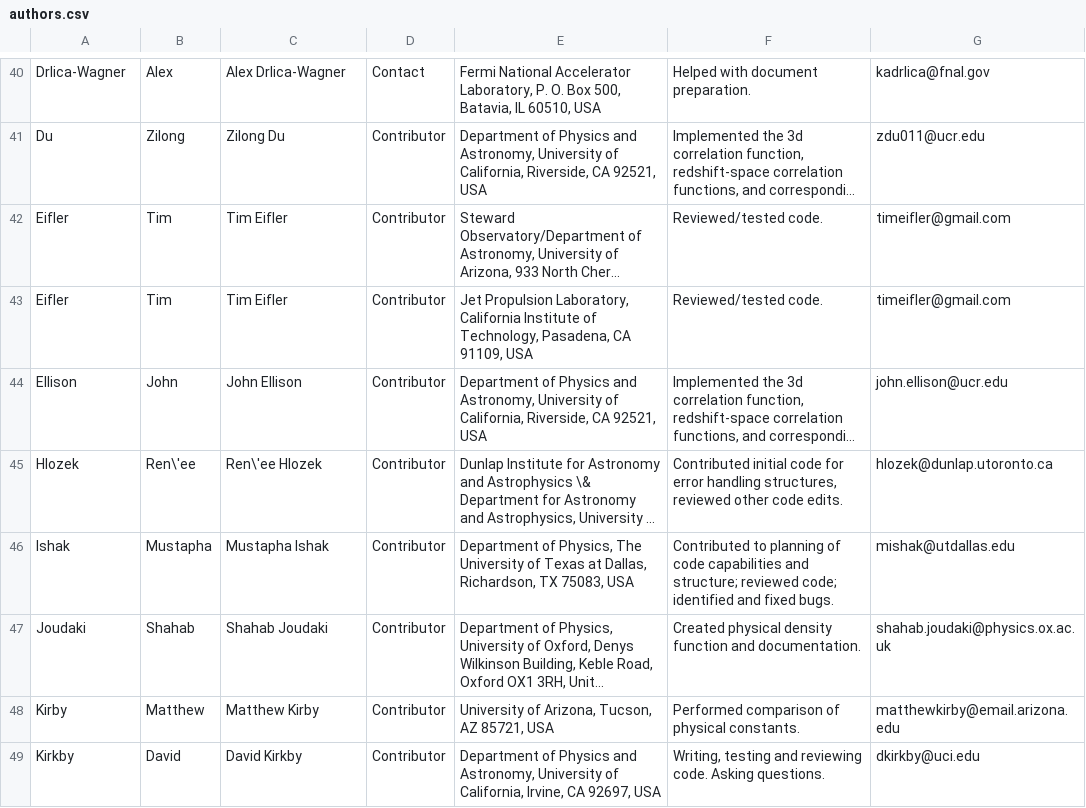
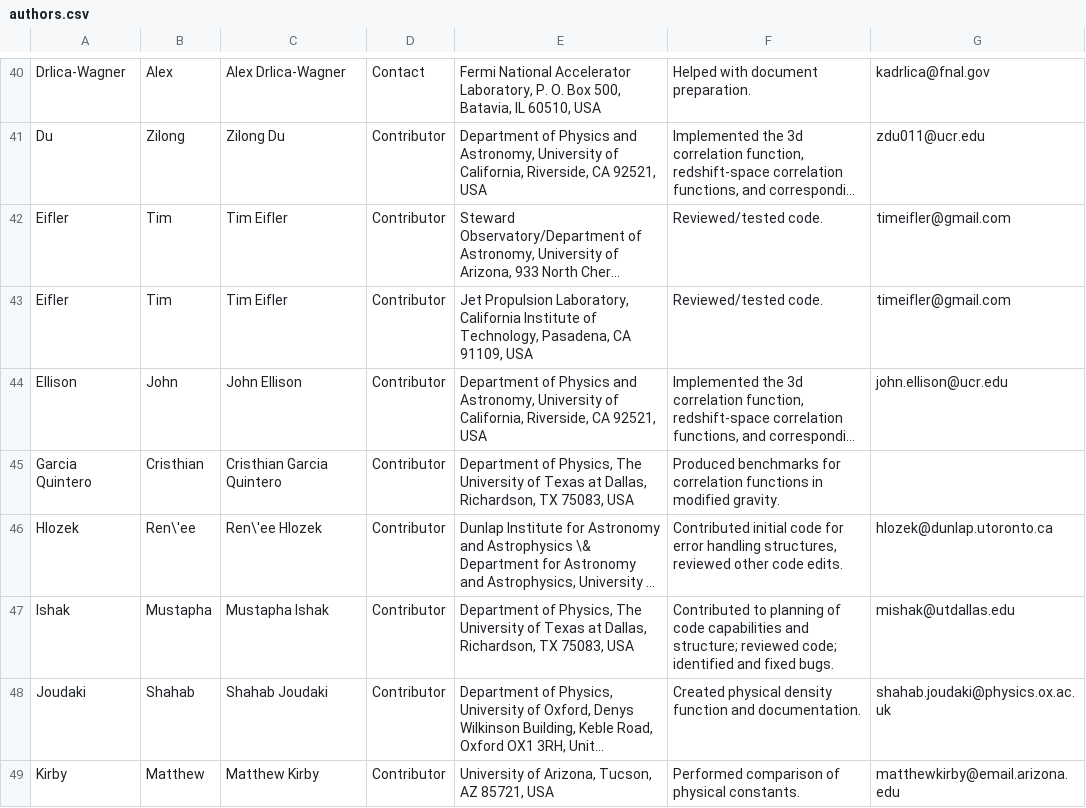
Before and after one commit to LSSTDESC/CCL, a CSV file: doc/0000-ccl_note/authors.csv, drawn as a sheet; only a part is shown, gaps mark what is left out; the shorter side is filled out with more unchanged rows; long unchanged cells end in …; the diff names each change by its address in the sheet, - before the commit and + after, or states it on an @@ line.

```diff
--- a/doc/0000-ccl_note/authors.csv
+++ b/doc/0000-ccl_note/authors.csv
+row 45: Garcia Quintero | Cristhian | Cristhian Garcia Quintero | Contributor | Department of Physics, The University of Texas at Dallas, Richardson, TX 75083, USA | Produced benchmarks for correlation functions in modified gravity.
```
Also changed, not shown: 14 other files.
